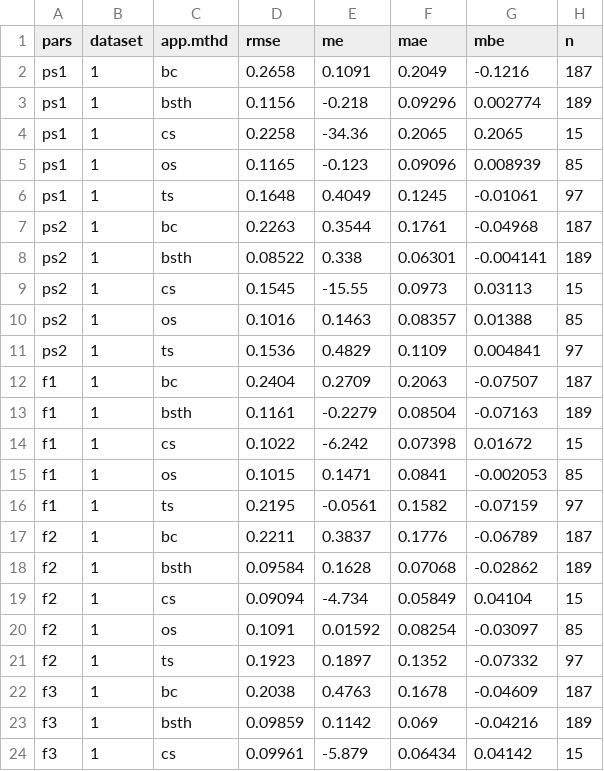
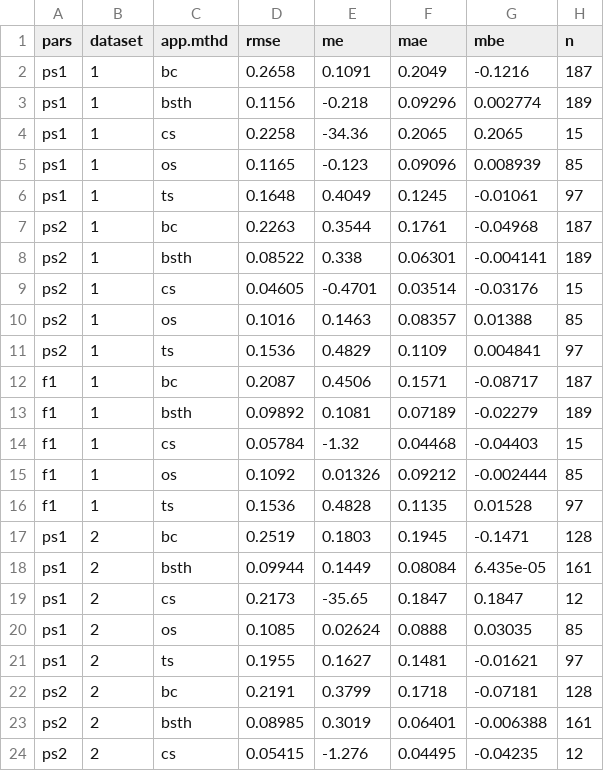
Before and after one commit to AU-BCE-EE/Hafner-2024-ALFAM2-dev, a CSV file: pars/output/fit_168_app_mthd.csv, drawn as a sheet; only a part is shown; the shorter side is filled out with more unchanged rows; the diff covers the shown part only.

```diff
--- a/pars/output/fit_168_app_mthd.csv
+++ b/pars/output/fit_168_app_mthd.csv
@@ -8,17 +8,9 @@ ps2,1,bc,0.2263,0.3544,0.1761,-0.04968,187
 ps2,1,bsth,0.08522,0.338,0.06301,-0.004141,189
-ps2,1,cs,0.1545,-15.55,0.0973,0.03113,15
+ps2,1,cs,0.04605,-0.4701,0.03514,-0.03176,15
 ps2,1,os,0.1016,0.1463,0.08357,0.01388,85
 ps2,1,ts,0.1536,0.4829,0.1109,0.004841,97
-f1,1,bc,0.2404,0.2709,0.2063,-0.07507,187
-f1,1,bsth,0.1161,-0.2279,0.08504,-0.07163,189
-f1,1,cs,0.1022,-6.242,0.07398,0.01672,15
-f1,1,os,0.1015,0.1471,0.0841,-0.002053,85
-f1,1,ts,0.2195,-0.0561,0.1582,-0.07159,97
-f2,1,bc,0.2211,0.3837,0.1776,-0.06789,187
-f2,1,bsth,0.09584,0.1628,0.07068,-0.02862,189
-f2,1,cs,0.09094,-4.734,0.05849,0.04104,15
-f2,1,os,0.1091,0.01592,0.08254,-0.03097,85
-f2,1,ts,0.1923,0.1897,0.1352,-0.07332,97
-f3,1,bc,0.2038,0.4763,0.1678,-0.04609,187
-f3,1,bsth,0.09859,0.1142,0.069,-0.04216,189
-f3,1,cs,0.09961,-5.879,0.06434,0.04142,15
+f1,1,bc,0.2087,0.4506,0.1571,-0.08717,187
+f1,1,bsth,0.09892,0.1081,0.07189,-0.02279,189
+f1,1,cs,0.05784,-1.32,0.04468,-0.04403,15
+f1,1,os,0.1092,0.01326,0.09212,-0.002444,85
+f1,1,ts,0.1536,0.4828,0.1135,0.01528,97
```
Also changed, not shown: 5 added rows and 2 removed rows elsewhere in this file, pars/output/fit_168.csv, pars/output/fit_168_app_mthd_incorp.csv, 12 other files.
